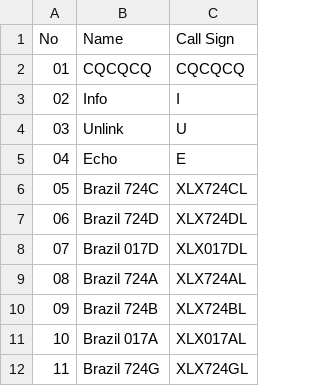
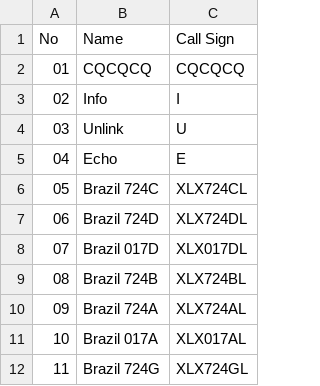
Before and after one commit to Gruppio/DStar-Reflectors, a CSV file: UR_CALLS/BR.csv, drawn as a sheet.

```diff
--- a/UR_CALLS/BR.csv
+++ b/UR_CALLS/BR.csv
@@ -8,4 +8,4 @@ No,Name,Call Sign
 07,Brazil 017D,XLX017DL
-08,Brazil 724A,XLX724AL
-09,Brazil 724B,XLX724BL
+08,Brazil 724B,XLX724BL
+09,Brazil 724A,XLX724AL
 10,Brazil 017A,XLX017AL
```
Also changed, not shown: UR_CALLS/AT.csv, UR_CALLS/AU.csv, 24 other files.
